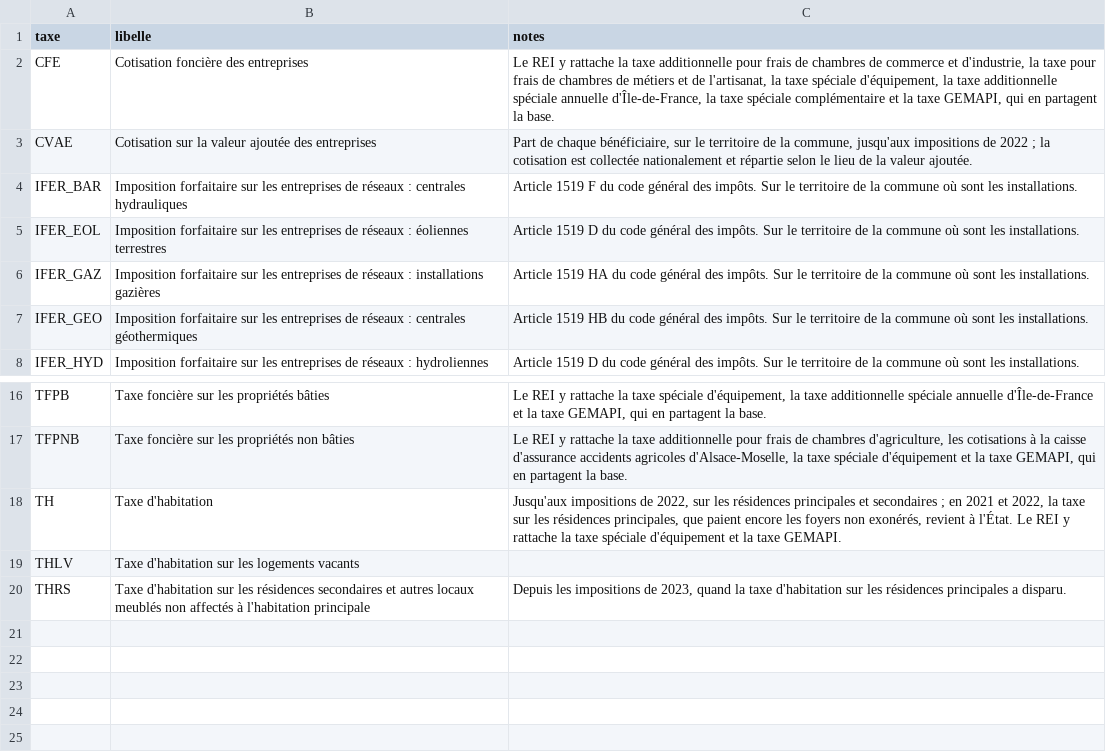
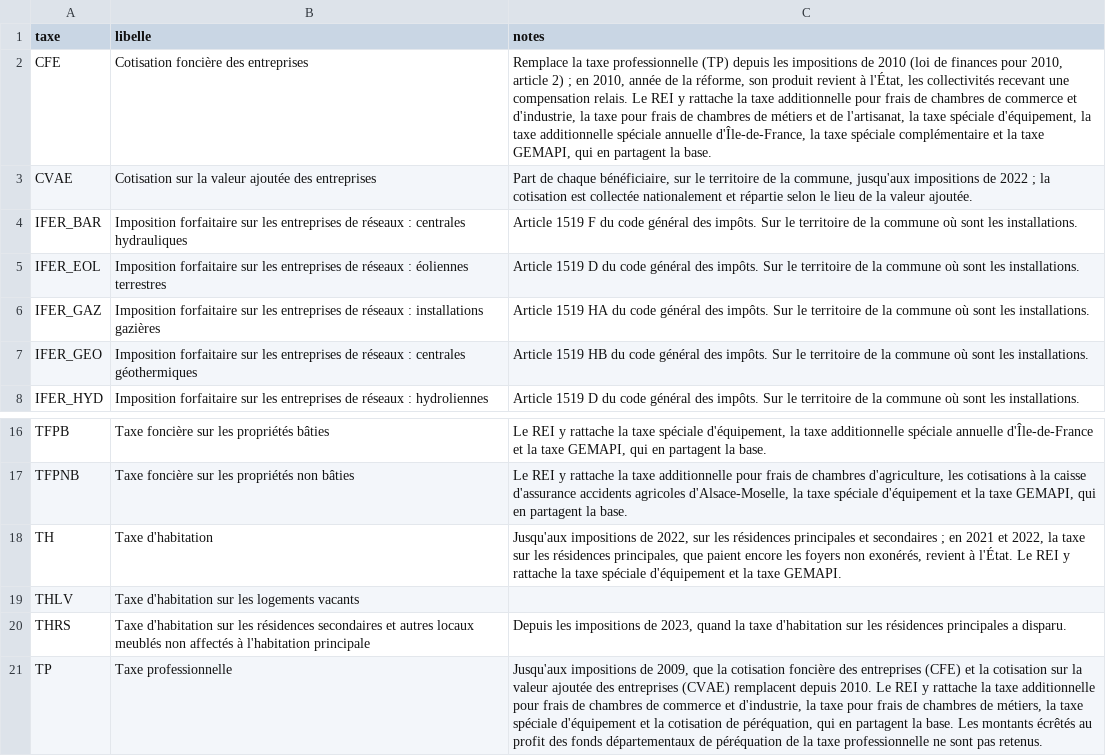
Before and after one commit to g-pliberal/comptes-nationaux, a CSV file: base/tables/taxes_rei.csv, drawn as a sheet; only a part is shown, gaps mark what is left out.

```diff
--- a/base/tables/taxes_rei.csv
+++ b/base/tables/taxes_rei.csv
@@ -1,3 +1,3 @@
 taxe,libelle,notes
-CFE,Cotisation foncière des entreprises,"Le REI y rattache la taxe additionnelle pour frais de chambres de commerce et d'industrie, la taxe pour frais de chambres de métiers et de l'artisanat, la taxe spéciale d'équipement, la taxe additionnelle spéciale annuelle d'Île-de-France, la taxe spéciale complémentaire et la taxe GEMAPI, qui en partagent la base."
+CFE,Cotisation foncière des entreprises,"Remplace la taxe professionnelle (TP) depuis les impositions de 2010 (loi de finances pour 2010, article 2) ; en 2010, année de la réforme, son produit revient à l'État, les collectivités recevant une compensation relais. Le REI y rattache la taxe additionnelle pour frais de chambres de commerce et d'industrie, la taxe pour frais de chambres de métiers et de l'artisanat, la taxe spéciale d'équipement, la taxe additionnelle spéciale annuelle d'Île-de-France, la taxe spéciale complémentaire et la taxe GEMAPI, qui en partagent la base."
 CVAE,Cotisation sur la valeur ajoutée des entreprises,"Part de chaque bénéficiaire, sur le territoire de la commune, jusqu'aux impositions de 2022 ; la cotisation est collectée nationalement et répartie selon le lieu de la valeur ajoutée."
@@ -20 +20,2 @@ THLV,Taxe d'habitation sur les logements vacants,
 THRS,Taxe d'habitation sur les résidences secondaires et autres locaux meublés non affectés à l'habitation principale,"Depuis les impositions de 2023, quand la taxe d'habitation sur les résidences principales a disparu."
+TP,Taxe professionnelle,"Jusqu'aux impositions de 2009, que la cotisation foncière des entreprises (CFE) et la cotisation sur la valeur ajoutée des entreprises (CVAE) remplacent depuis 2010. Le REI y rattache la taxe additionnelle pour frais de chambres de commerce et d'industrie, la taxe pour frais de chambres de métiers, la taxe spéciale d'équipement et la cotisation de péréquation, qui en partagent la base. Les montants écrêtés au profit des fonds départementaux de péréquation de la taxe professionnelle ne sont pas retenus."
```
Also changed, not shown: base/tables/fichiers_rei.csv, base/tables/sources.csv, 10 other files.
